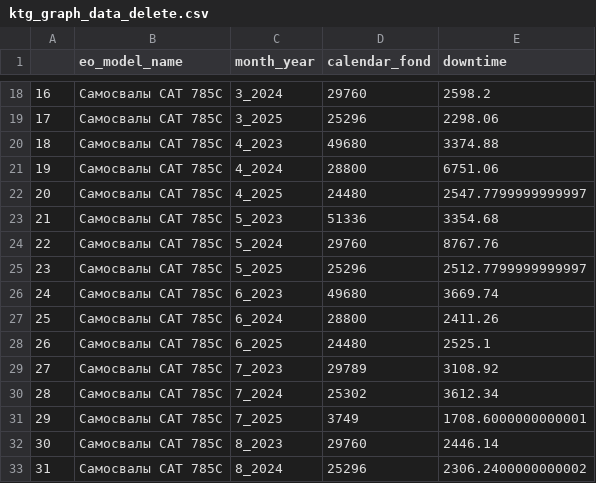
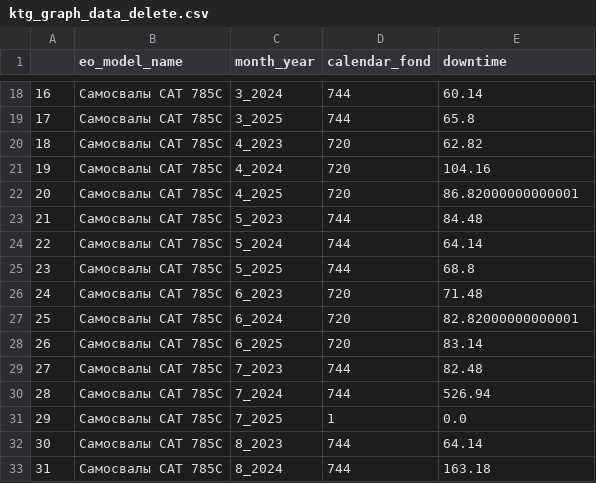
Before and after one commit to Zhenya1975/app3y_v3, a CSV file: data/ktg_graph_data_delete.csv, drawn as a sheet; only a part is shown, gaps mark what is left out; the diff covers the shown part only.

```diff
--- a/data/ktg_graph_data_delete.csv
+++ b/data/ktg_graph_data_delete.csv
@@ -18,16 +18,16 @@
-16,Самосвалы CAT 785C,3_2024,29760,2598.2
-17,Самосвалы CAT 785C,3_2025,25296,2298.06
-18,Самосвалы CAT 785C,4_2023,49680,3374.88
-19,Самосвалы CAT 785C,4_2024,28800,6751.06
-20,Самосвалы CAT 785C,4_2025,24480,2547.7799999999997
-21,Самосвалы CAT 785C,5_2023,51336,3354.68
-22,Самосвалы CAT 785C,5_2024,29760,8767.76
-23,Самосвалы CAT 785C,5_2025,25296,2512.7799999999997
-24,Самосвалы CAT 785C,6_2023,49680,3669.74
-25,Самосвалы CAT 785C,6_2024,28800,2411.26
-26,Самосвалы CAT 785C,6_2025,24480,2525.1
-27,Самосвалы CAT 785C,7_2023,29789,3108.92
-28,Самосвалы CAT 785C,7_2024,25302,3612.34
-29,Самосвалы CAT 785C,7_2025,3749,1708.6000000000001
-30,Самосвалы CAT 785C,8_2023,29760,2446.14
-31,Самосвалы CAT 785C,8_2024,25296,2306.2400000000002
+16,Самосвалы CAT 785C,3_2024,744,60.14
+17,Самосвалы CAT 785C,3_2025,744,65.8
+18,Самосвалы CAT 785C,4_2023,720,62.82
+19,Самосвалы CAT 785C,4_2024,720,104.16
+20,Самосвалы CAT 785C,4_2025,720,86.82000000000001
+21,Самосвалы CAT 785C,5_2023,744,84.48
+22,Самосвалы CAT 785C,5_2024,744,64.14
+23,Самосвалы CAT 785C,5_2025,744,68.8
+24,Самосвалы CAT 785C,6_2023,720,71.48
+25,Самосвалы CAT 785C,6_2024,720,82.82000000000001
+26,Самосвалы CAT 785C,6_2025,720,83.14
+27,Самосвалы CAT 785C,7_2023,744,82.48
+28,Самосвалы CAT 785C,7_2024,744,526.94
+29,Самосвалы CAT 785C,7_2025,1,0.0
+30,Самосвалы CAT 785C,8_2023,744,64.14
+31,Самосвалы CAT 785C,8_2024,744,163.18
```
Also changed, not shown: 40 edited cells elsewhere in this file, widget_data/downtime_graph_data.csv, widget_data/ktg_table_data.csv, 7 other files.
